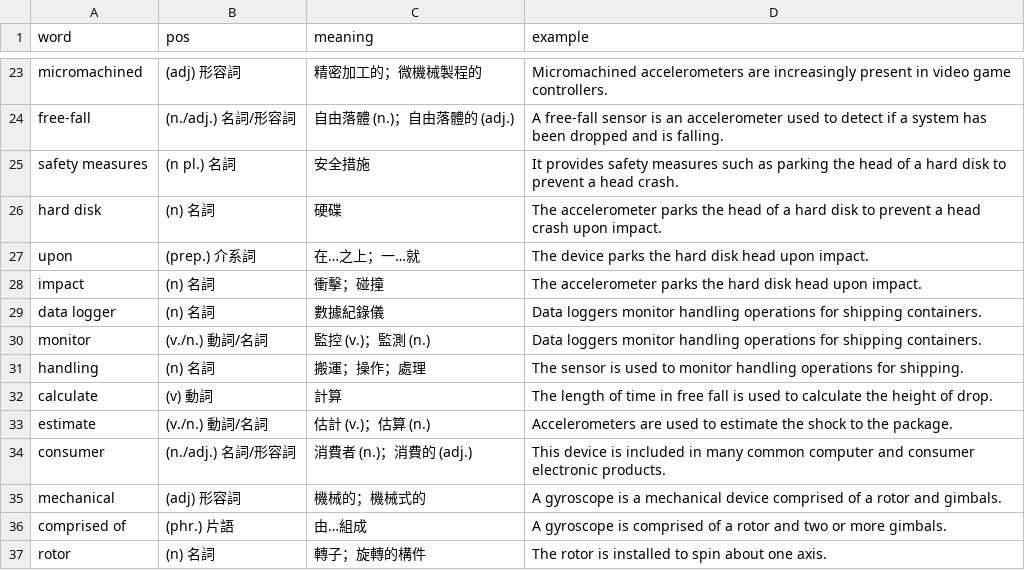
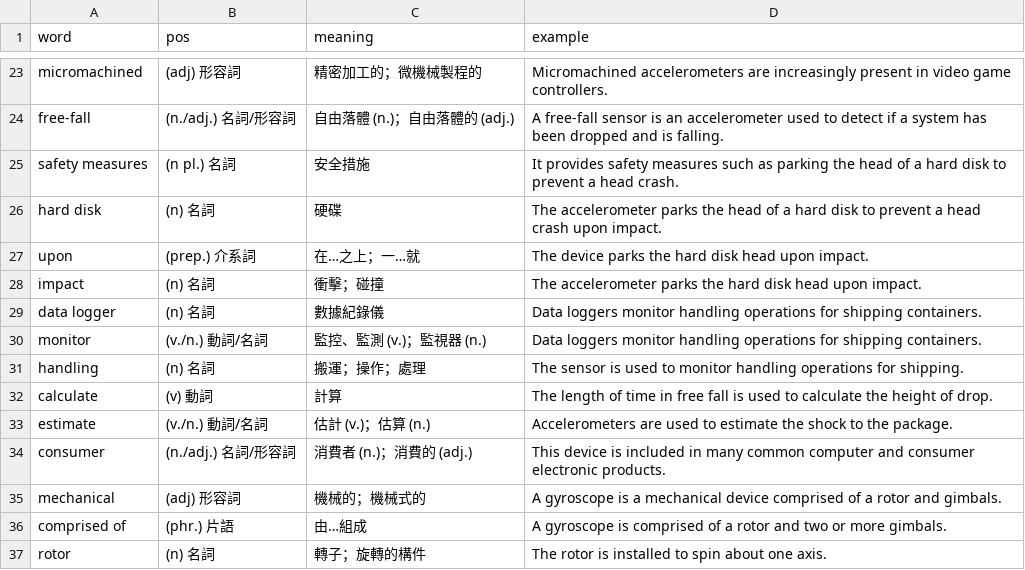
Before and after one commit to glo2913/Science-and-Technology-English-, a CSV file: words/ch6.csv, drawn as a sheet; only a part is shown, gaps mark what is left out.

Commit message:
Update ch6.csv

```diff
--- a/words/ch6.csv
+++ b/words/ch6.csv
@@ -29,3 +29,3 @@ impact,(n) 名詞,衝擊；碰撞,The accelerometer parks the hard disk head upo
 data logger,(n) 名詞,數據紀錄儀,Data loggers monitor handling operations for shipping containers.
-monitor,(v./n.) 動詞/名詞,監控 (v.)；監測 (n.),Data loggers monitor handling operations for shipping containers.
+monitor,(v./n.) 動詞/名詞,監控、監測 (v.)；監視器 (n.),Data loggers monitor handling operations for shipping containers.
 handling,(n) 名詞,搬運；操作；處理,The sensor is used to monitor handling operations for shipping.
```
